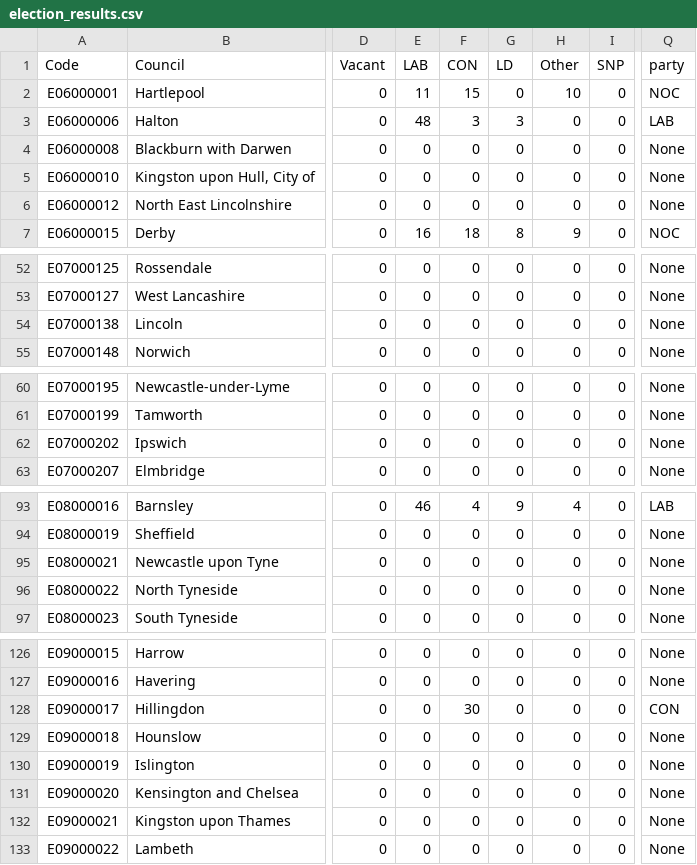
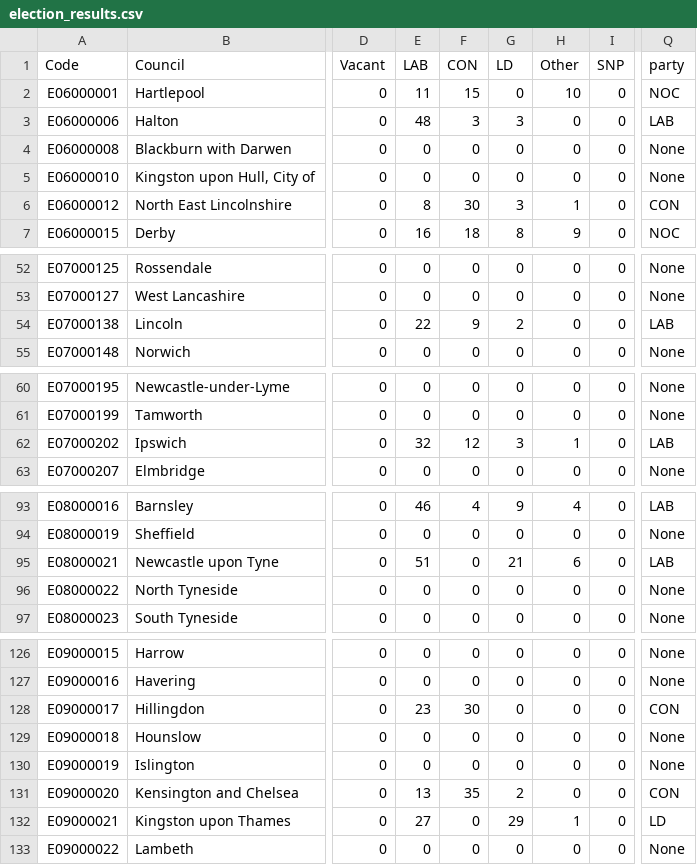
Before and after one commit to tomsaunders98/LocalElections2022, a CSV file: election_results.csv, drawn as a sheet; only a part is shown, gaps mark what is left out; the diff names each change by its address in the sheet, - before the commit and + after, or states it on an @@ line.

Commit message:
Flat: latest data (2022-05-06T05:52:46.284Z) {   "date": "2022-05-06T05:52:46.284Z",   "files": [     {       "name": "election_results.csv",       "deltaBytes": 4,       "source": "https://docs.google.com/spreadsheets/d/1fU_3M7xGiAybZEuXVw9KgeM0P1VPze2dW1z0gy6-Su4/gviz/tq?tqx=out:csv&sheet=elections_data"     }   ] }

```diff
--- a/election_results.csv
+++ b/election_results.csv
-E6 (LAB): 0
+E6 (LAB): 8
-F6 (CON): 0
+F6 (CON): 30
-G6 (LD): 0
+G6 (LD): 3
-H6 (Other): 0
+H6 (Other): 1
-Q6 (party): None
+Q6 (party): CON
-E54 (LAB): 0
+E54 (LAB): 22
-F54 (CON): 0
+F54 (CON): 9
-G54 (LD): 0
+G54 (LD): 2
-Q54 (party): None
+Q54 (party): LAB
-E62 (LAB): 0
+E62 (LAB): 32
-F62 (CON): 0
+F62 (CON): 12
-G62 (LD): 0
+G62 (LD): 3
-H62 (Other): 0
+H62 (Other): 1
-Q62 (party): None
+Q62 (party): LAB
-E95 (LAB): 0
+E95 (LAB): 51
-G95 (LD): 0
+G95 (LD): 21
-H95 (Other): 0
+H95 (Other): 6
-Q95 (party): None
+Q95 (party): LAB
-E128 (LAB): 0
+E128 (LAB): 23
-E131 (LAB): 0
+E131 (LAB): 13
-F131 (CON): 0
+F131 (CON): 35
-G131 (LD): 0
+G131 (LD): 2
-Q131 (party): None
+Q131 (party): CON
-E132 (LAB): 0
+E132 (LAB): 27
-G132 (LD): 0
+G132 (LD): 29
-H132 (Other): 0
+H132 (Other): 1
-Q132 (party): None
+Q132 (party): LD
```
